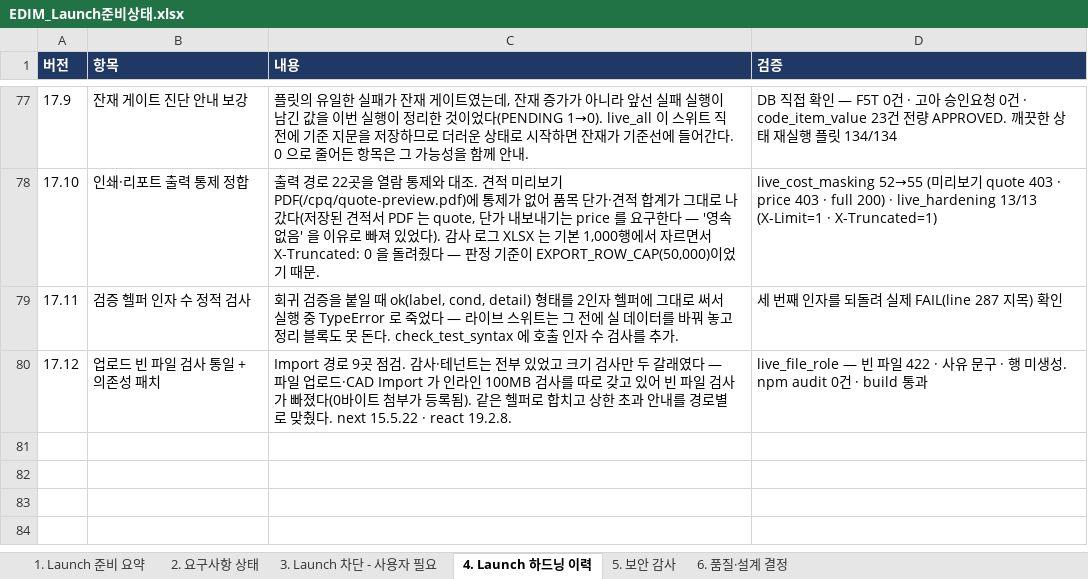
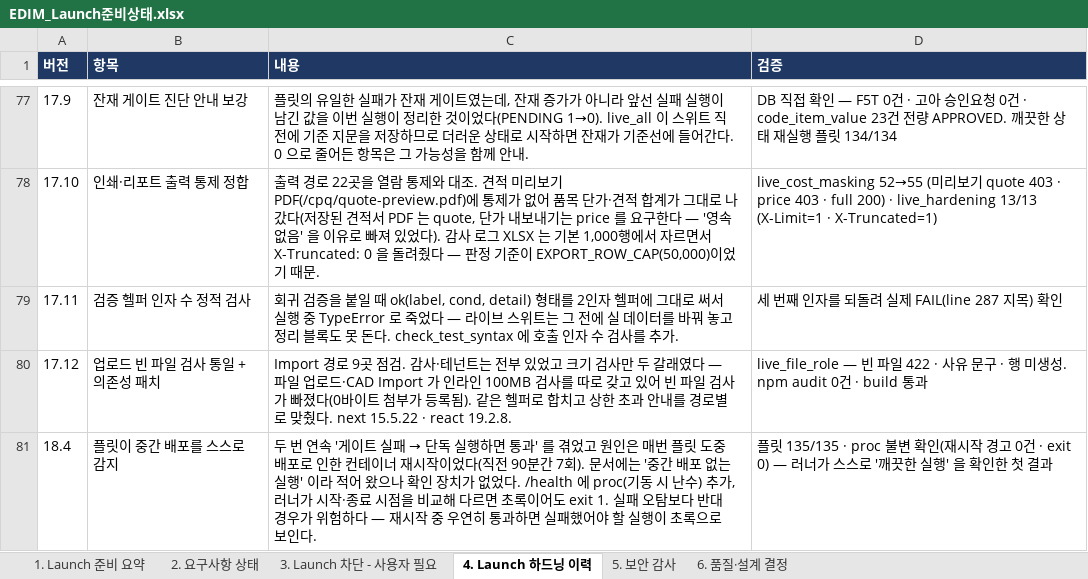
Before and after one commit to fankh/external-projects, an Excel workbook: edim-ai-blueprint/docs/EDIM_Launch준비상태.xlsx, sheet 4. Launch 하드닝 이력, drawn as a sheet; only a part is shown, gaps mark what is left out; values as stored, in another font and other column widths than the file's, no borders; the diff names each change by its address in the sheet, - before the commit and + after, or states it on an @@ line.

```diff
--- a/edim-ai-blueprint/docs/EDIM_Launch준비상태.xlsx (sheet 4. Launch 하드닝 이력)
+++ b/edim-ai-blueprint/docs/EDIM_Launch준비상태.xlsx (sheet 4. Launch 하드닝 이력)
+row 81: 18.4 | 플릿이 중간 배포를 스스로 감지 | 두 번 연속 '게이트 실패 → 단독 실행하면 통과' 를 겪었고 원인은 매번 플릿 도중 배포로 인한 컨테이너 재시작이었다(직전 90분간 7회). 문서에는 '중간 배포 없는 실행' 이라 적어 왔으나 확인 장치가 없었다. /health 에 proc(기동 시 난수) 추가, 러너가 시작·종료 시점을 비교해 다르면 초록이어도 exit 1. 실패 오탐보다 반대 경우가 위험하다 — 재시작 중 우연히 통과하면 실패했어야 할 실행이 초록으로 보인다. | 플릿 135/135 · proc 불변 확인(재시작 경고 0건 · exit 0) — 러너가 스스로 '깨끗한 실행' 을 확인한 첫 결과
```
Also changed, not shown: sheet 1. Launch 준비 요약, edim-ai-blueprint/docs/EDIM_위험관리대장.xlsx, 2 other files.
